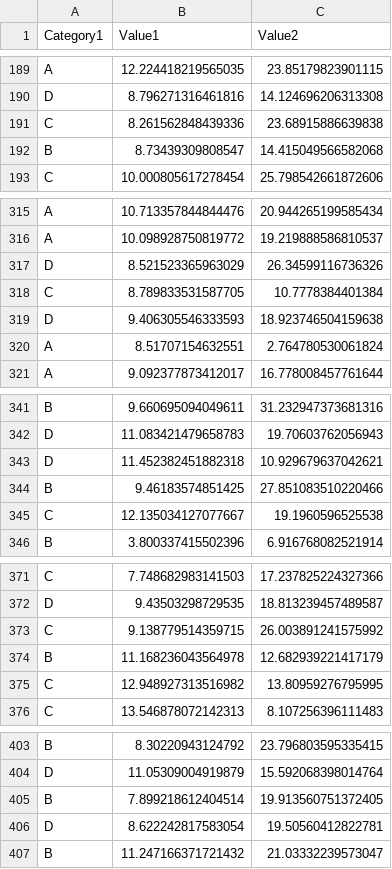
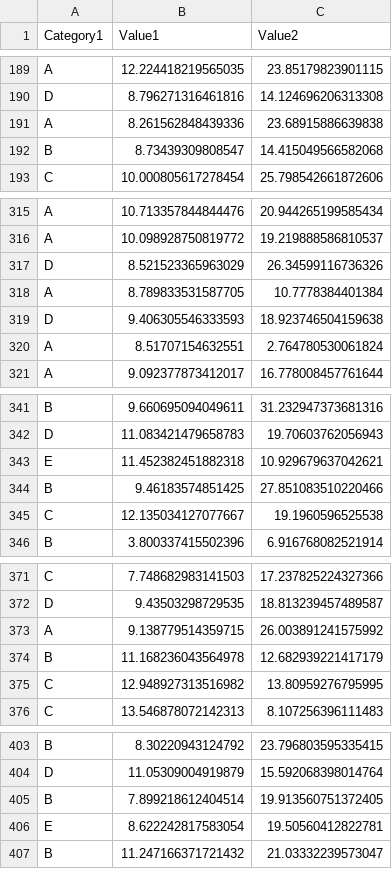
Before and after one commit to oluwasetty/dataset-generator, a CSV file: new_dataset.csv, drawn as a sheet; only a part is shown, gaps mark what is left out; the diff covers the shown part only.

```diff
--- a/new_dataset.csv
+++ b/new_dataset.csv
@@ -190,3 +190,3 @@ A;12.224418219565035;23.85179823901115
 D;8.796271316461816;14.124696206313308
-C;8.261562848439336;23.68915886639838
+A;8.261562848439336;23.68915886639838
 B;8.73439309808547;14.415049566582068
@@ -317,3 +317,3 @@ A;10.098928750819772;19.219888586810537
 D;8.521523365963029;26.34599116736326
-C;8.789833531587705;10.7778384401384
+A;8.789833531587705;10.7778384401384
 D;9.406305546333593;18.923746504159638
@@ -342,3 +342,3 @@ B;9.660695094049611;31.232947373681316
 D;11.083421479658783;19.70603762056943
-D;11.452382451882318;10.929679637042621
+E;11.452382451882318;10.929679637042621
 B;9.46183574851425;27.851083510220466
@@ -372,3 +372,3 @@ C;7.748682983141503;17.237825224327366
 D;9.43503298729535;18.813239457489587
-C;9.138779514359715;26.003891241575992
+A;9.138779514359715;26.003891241575992
 B;11.168236043564978;12.682939221417179
@@ -405,3 +405,3 @@ D;11.05309004919879;15.592068398014764
 B;7.899218612404514;19.913560751372405
-D;8.622242817583054;19.50560412822781
+E;8.622242817583054;19.50560412822781
 B;11.247166371721432;21.03332239573047
```
Also changed, not shown: 12 edited cells elsewhere in this file, 2 other files.
